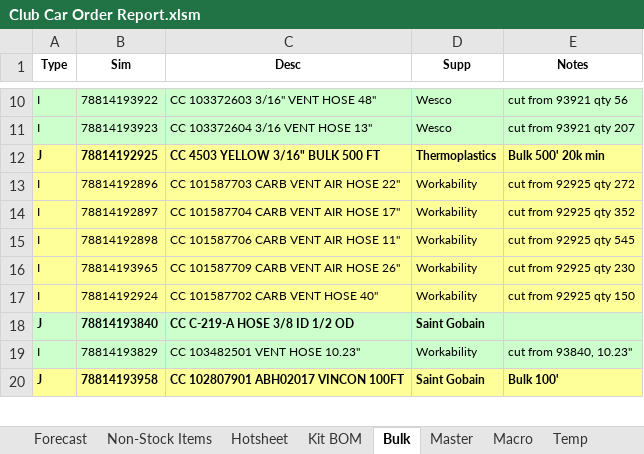
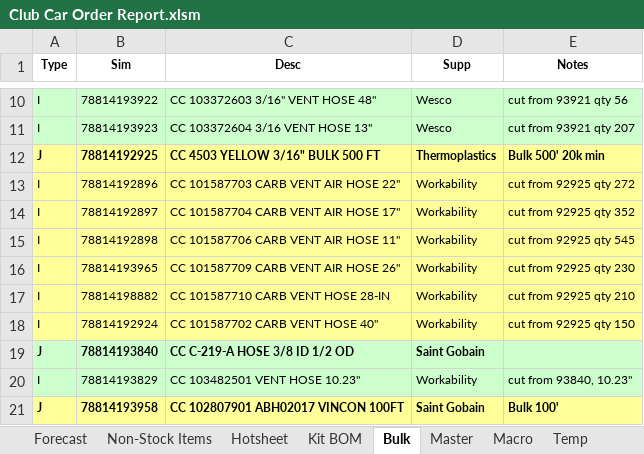
Before and after one commit to Wesco/ClubCar_Forecast, an Excel workbook: Club Car Order Report.xlsm, sheet Bulk, drawn as a sheet; only a part is shown, gaps mark what is left out; values as stored, in another font and other column widths than the file's, no borders; the diff names each change by its address in the sheet, - before the commit and + after, or states it on an @@ line.

Commit message:
Added a SIM to bulk

```diff
--- a/Club Car Order Report.xlsm (sheet Bulk)
+++ b/Club Car Order Report.xlsm (sheet Bulk)
+row 17: I | 78814198882 | CC 101587710 CARB VENT HOSE 28-IN | Workability | cut from 92925 qty 210
```
